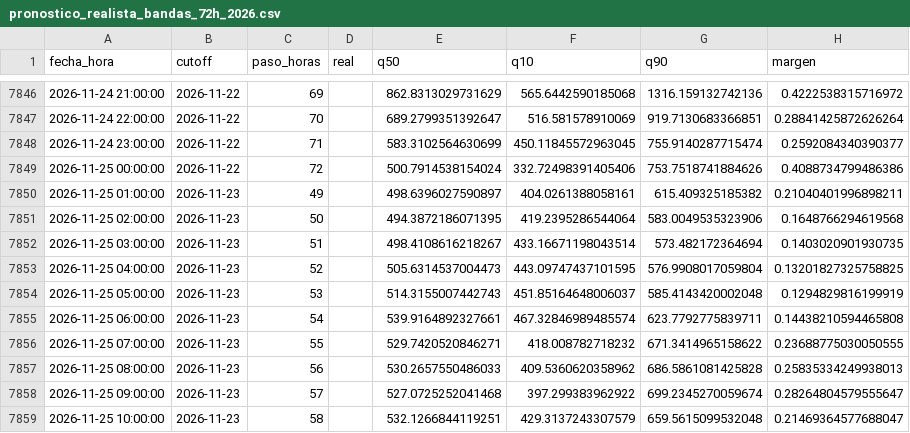
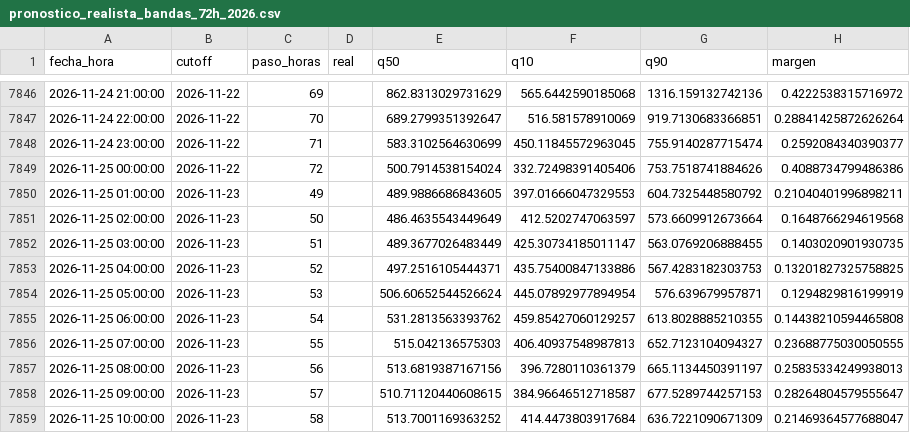
Before and after one commit to Ziskito/xm-spot-price-predictor, a CSV file: data/processed/resultados/pronostico_realista_bandas_72h_2026.csv, drawn as a sheet; only a part is shown, gaps mark what is left out; the diff covers the shown part only.

```diff
--- a/data/processed/resultados/pronostico_realista_bandas_72h_2026.csv
+++ b/data/processed/resultados/pronostico_realista_bandas_72h_2026.csv
@@ -7849,11 +7849,11 @@ fecha_hora,cutoff,paso_horas,real,q50,q10,q90,margen
 2026-11-25 00:00:00,2026-11-22,72,,500.7914538154024,332.72498391405406,753.7518741884626,0.4088734799486386
-2026-11-25 01:00:00,2026-11-23,49,,498.6396027590897,404.0261388058161,615.409325185382,0.21040401996898211
-2026-11-25 02:00:00,2026-11-23,50,,494.3872186071395,419.2395286544064,583.0049535323906,0.1648766294619568
-2026-11-25 03:00:00,2026-11-23,51,,498.4108616218267,433.16671198043514,573.482172364694,0.1403020901930735
-2026-11-25 04:00:00,2026-11-23,52,,505.6314537004473,443.09747437101595,576.9908017059804,0.13201827325758825
-2026-11-25 05:00:00,2026-11-23,53,,514.3155007442743,451.85164648006037,585.4143420002048,0.1294829816199919
-2026-11-25 06:00:00,2026-11-23,54,,539.9164892327661,467.32846989485574,623.7792775839711,0.14438210594465808
-2026-11-25 07:00:00,2026-11-23,55,,529.7420520846271,418.008782718232,671.3414965158622,0.23688775030050555
-2026-11-25 08:00:00,2026-11-23,56,,530.2657550486033,409.5360620358962,686.5861081425828,0.25835334249938013
-2026-11-25 09:00:00,2026-11-23,57,,527.0725252041468,397.299383962922,699.2345270059674,0.28264804579555647
-2026-11-25 10:00:00,2026-11-23,58,,532.1266844119251,429.3137243307579,659.5615099532048,0.21469364577688047
+2026-11-25 01:00:00,2026-11-23,49,,489.9886686843605,397.01666047329553,604.7325448580792,0.21040401996898211
+2026-11-25 02:00:00,2026-11-23,50,,486.4635543449649,412.5202747063597,573.6609912673664,0.1648766294619568
+2026-11-25 03:00:00,2026-11-23,51,,489.3677026483449,425.30734185011147,563.0769206888455,0.1403020901930735
+2026-11-25 04:00:00,2026-11-23,52,,497.2516105444371,435.75400847133886,567.4283182303753,0.13201827325758825
+2026-11-25 05:00:00,2026-11-23,53,,506.60652544526624,445.07892977894954,576.639679957871,0.1294829816199919
+2026-11-25 06:00:00,2026-11-23,54,,531.2813563393762,459.85427060129257,613.8028885210355,0.14438210594465808
+2026-11-25 07:00:00,2026-11-23,55,,515.042136575303,406.40937548987813,652.7123104094327,0.23688775030050555
+2026-11-25 08:00:00,2026-11-23,56,,513.6819387167156,396.7280110361379,665.1134450391197,0.25835334249938013
+2026-11-25 09:00:00,2026-11-23,57,,510.71120440608615,384.96646512718587,677.5289744257153,0.28264804579555647
+2026-11-25 10:00:00,2026-11-23,58,,513.7001169363252,414.4473803917684,636.7221090671309,0.21469364577688047
```
Also changed, not shown: 42 edited cells elsewhere in this file, data/processed/resultados/pronostico_realista_bandas_24h_2026.csv, 5 other files.
